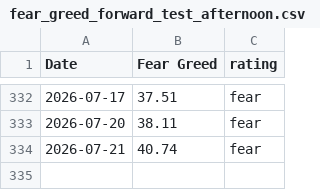
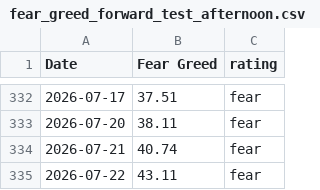
Before and after one commit to Vatmuri2/feargreed, a CSV file: datasets/fear_greed_forward_test_afternoon.csv, drawn as a sheet; only a part is shown, gaps mark what is left out.

```diff
--- a/datasets/fear_greed_forward_test_afternoon.csv
+++ b/datasets/fear_greed_forward_test_afternoon.csv
@@ -334 +334,2 @@ Date,Fear Greed,rating
 2026-07-21,40.74,fear
+2026-07-22,43.11,fear
```
Also changed, not shown: datasets/fear_greed_forward_test_morning.csv, trading_log_BOD.csv, 2 other files.
